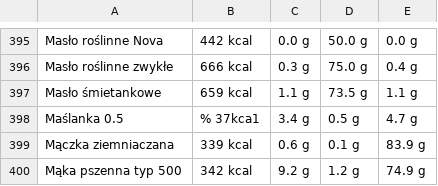
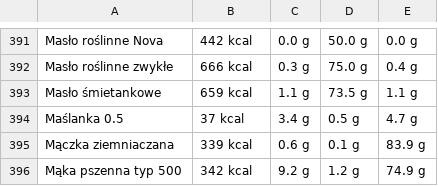
Before and after one commit to mlabuda2/beefit, a CSV file: backend/TABELA_WARTOSCI_ODZYWCZYCH.csv, drawn as a sheet; only a part is shown, gaps mark what is left out; the diff covers the shown part only.

```diff
--- a/backend/TABELA_WARTOSCI_ODZYWCZYCH.csv
+++ b/backend/TABELA_WARTOSCI_ODZYWCZYCH.csv
@@ -397,3 +393,3 @@ Masło roślinne zwykłe, 666 kcal, 0.3 g, 75.0 g, 0.4 g
 Masło śmietankowe, 659 kcal, 1.1 g, 73.5 g, 1.1 g
-Maślanka 0.5,% 37kca1, 3.4 g, 0.5 g, 4.7 g
+Maślanka 0.5, 37 kcal, 3.4 g, 0.5 g, 4.7 g
 Mączka ziemniaczana, 339 kcal, 0.6 g, 0.1 g, 83.9 g
```
Also changed, not shown: 4 removed rows and 2 edited cells elsewhere in this file, 2 other files.
